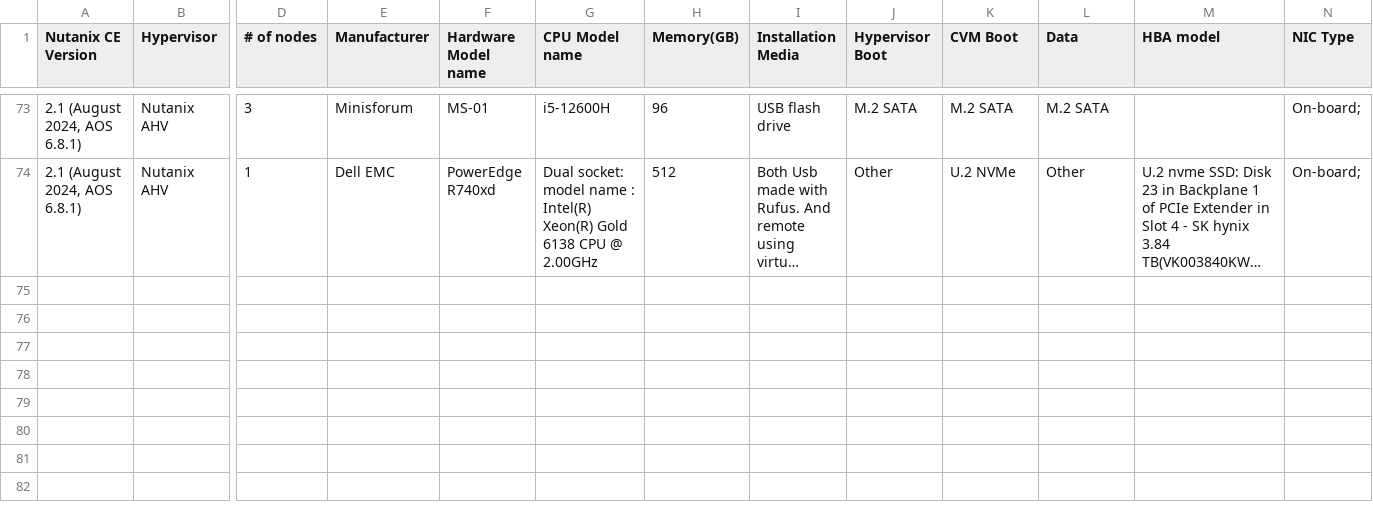
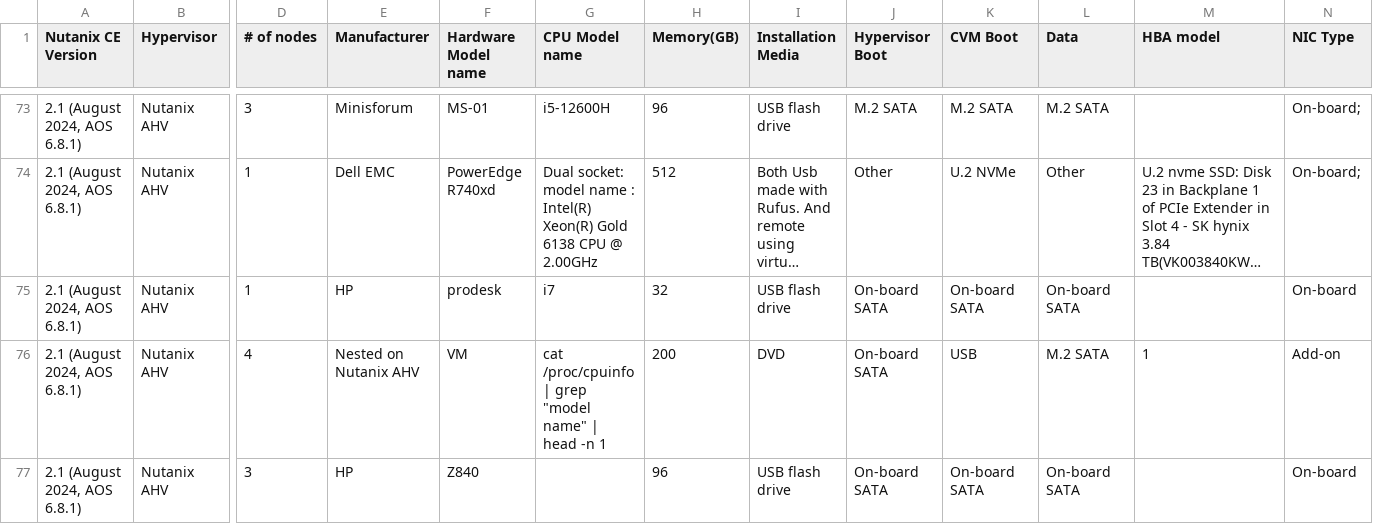
Before and after one commit to smzksts/NutanixCE-Community-HCL, a CSV file: NutanixCE-Community-HCL.csv, drawn as a sheet; only a part is shown, gaps mark what is left out; long unchanged cells end in …; rows hold the shown columns only; the diff names each change by its address in the sheet, - before the commit and + after, or states it on an @@ line.

Commit message:
Update NutanixCE-Community-HCL.csv

```diff
--- a/NutanixCE-Community-HCL.csv
+++ b/NutanixCE-Community-HCL.csv
+row 75: 2.1 (August 2024, AOS 6.8.1) | Nutanix AHV | 1 | HP | prodesk | i7 | 32 | USB flash drive | On-board SATA | On-board SATA | On-board SATA |  | On-board
+row 76: 2.1 (August 2024, AOS 6.8.1) | Nutanix AHV | 4 | Nested on Nutanix AHV | VM | cat /proc/cpuinfo | grep "model name" | head -n 1 | 200 | DVD | On-board SATA | USB | M.2 SATA | 1 | Add-on
+row 77: 2.1 (August 2024, AOS 6.8.1) | Nutanix AHV | 3 | HP | Z840 |  | 96 | USB flash drive | On-board SATA | On-board SATA | On-board SATA |  | On-board
```
